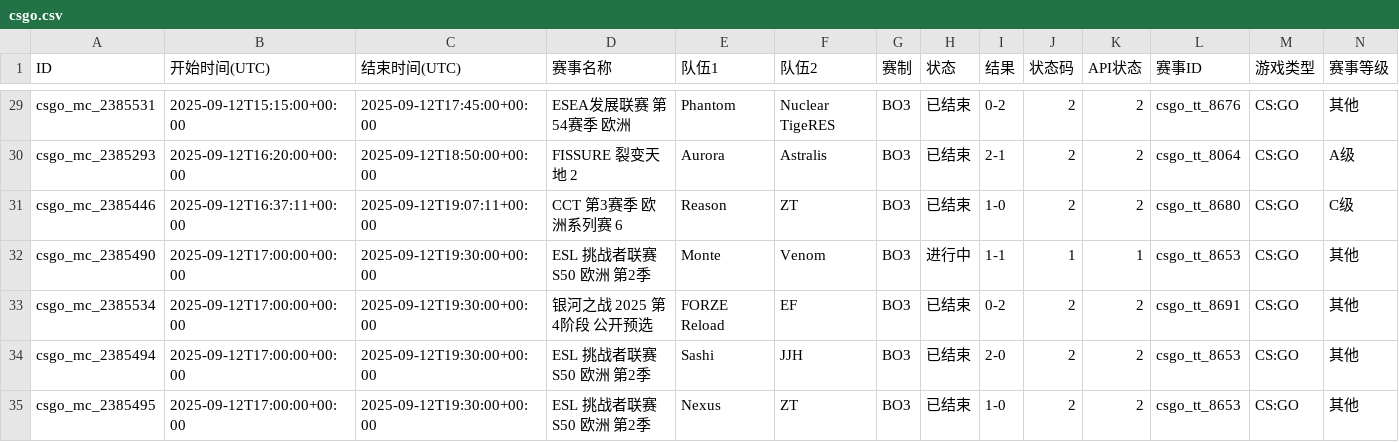
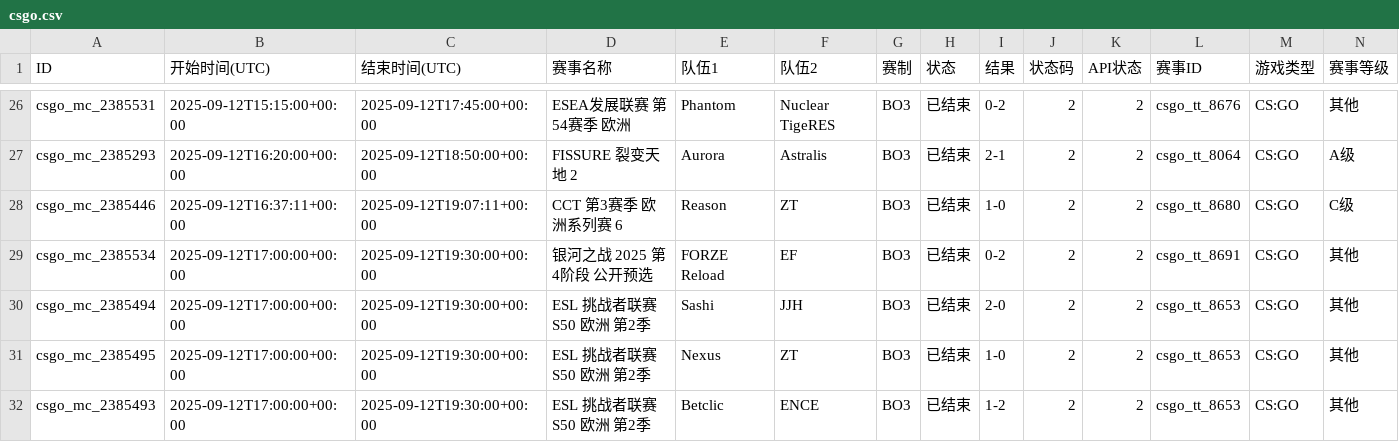
Before and after one commit to Miku196/a-ics, a CSV file: release/csgo/csgo.csv, drawn as a sheet; only a part is shown, gaps mark what is left out; the shorter side is filled out with more unchanged rows; removed rows and columns are numbered as before the commit, all else as after; rows hold the shown columns only; the diff covers the shown part only; the diff names each change by its address in the sheet, - before the commit and + after, or states it on an @@ line.

```diff
--- a/release/csgo/csgo.csv
+++ b/release/csgo/csgo.csv
-row 32: csgo_mc_2385490 | 2025-09-12T17:00:00+00:00 | 2025-09-12T19:30:00+00:00 | ESL 挑战者联赛 S50 欧洲 第2季 | Monte | Venom | BO3 | 进行中 | 1-1 | 1 | 1 | csgo_tt_8653 | CS:GO | 其他
```
Also changed, not shown: 4 added rows, 3 removed rows and 22 edited cells elsewhere in this file, 4 other files.
